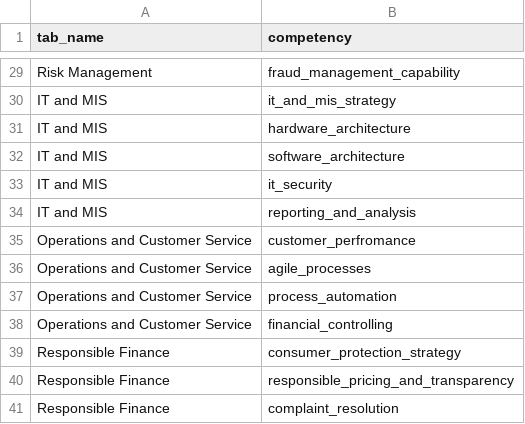
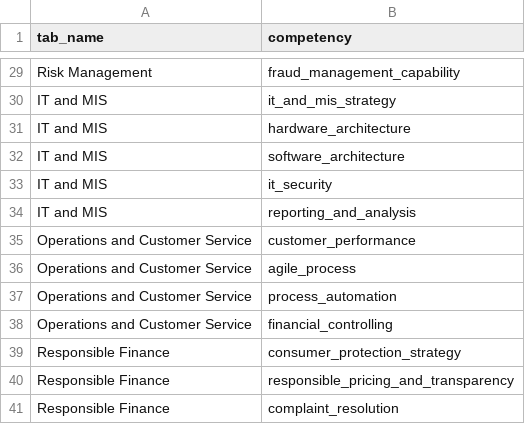
Before and after one commit to databrew/benchmark, a CSV file: dictionaries/competency_dict.csv, drawn as a sheet; only a part is shown, gaps mark what is left out.

```diff
--- a/dictionaries/competency_dict.csv
+++ b/dictionaries/competency_dict.csv
@@ -34,4 +34,4 @@ IT and MIS,it_security
 IT and MIS,reporting_and_analysis
-Operations and Customer Service,customer_perfromance
-Operations and Customer Service,agile_processes
+Operations and Customer Service,customer_performance
+Operations and Customer Service,agile_process
 Operations and Customer Service,process_automation
```
Also changed, not shown: dictionaries/ui_dict.csv, 3 other files.
